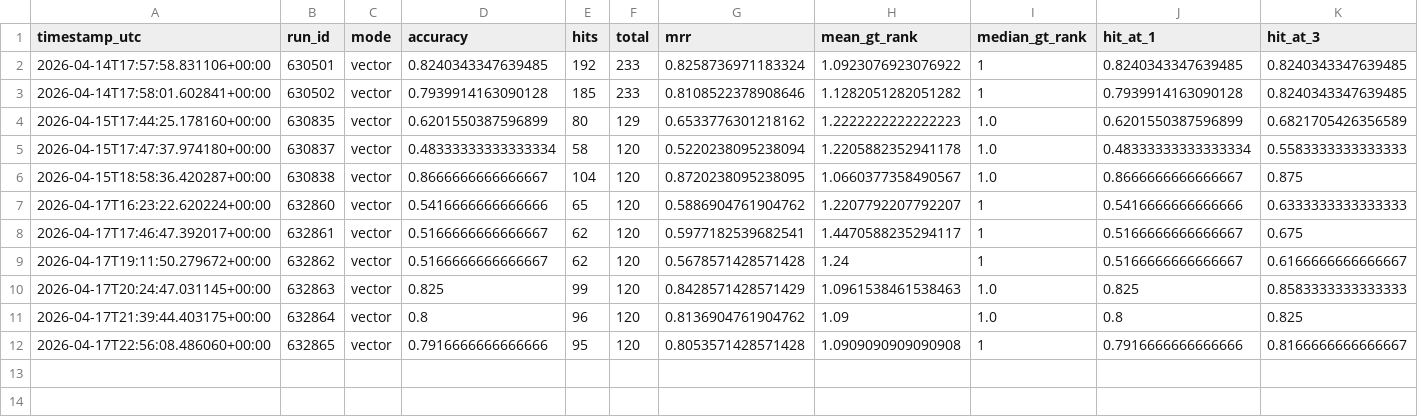
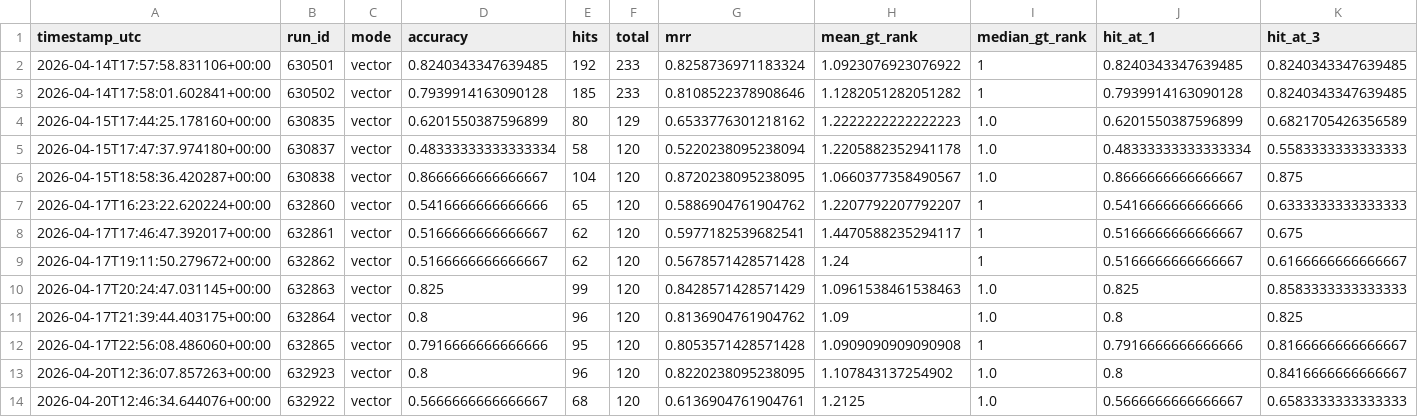
Before and after one commit to dieterich-lab/CardioGuidelinesGraph, a CSV file: docs/generated/grounding/ground_truth_vector_runs_manifest.csv, drawn as a sheet; only a part is shown; rows hold the shown columns only; the diff names each change by its address in the sheet, - before the commit and + after, or states it on an @@ line.

Commit message:
artifacts(grounding): add trace exports and eval outputs for 632922/632923

```diff
--- a/docs/generated/grounding/ground_truth_vector_runs_manifest.csv
+++ b/docs/generated/grounding/ground_truth_vector_runs_manifest.csv
+row 13: 2026-04-20T12:36:07.857263+00:00 | 632923 | vector | 0.8 | 96 | 120 | 0.8220238095238095 | 1.107843137254902 | 1.0 | 0.8 | 0.8416666666666667
+row 14: 2026-04-20T12:46:34.644076+00:00 | 632922 | vector | 0.5666666666666667 | 68 | 120 | 0.6136904761904761 | 1.2125 | 1.0 | 0.5666666666666667 | 0.6583333333333333
```
Also changed, not shown: 6 other files.
